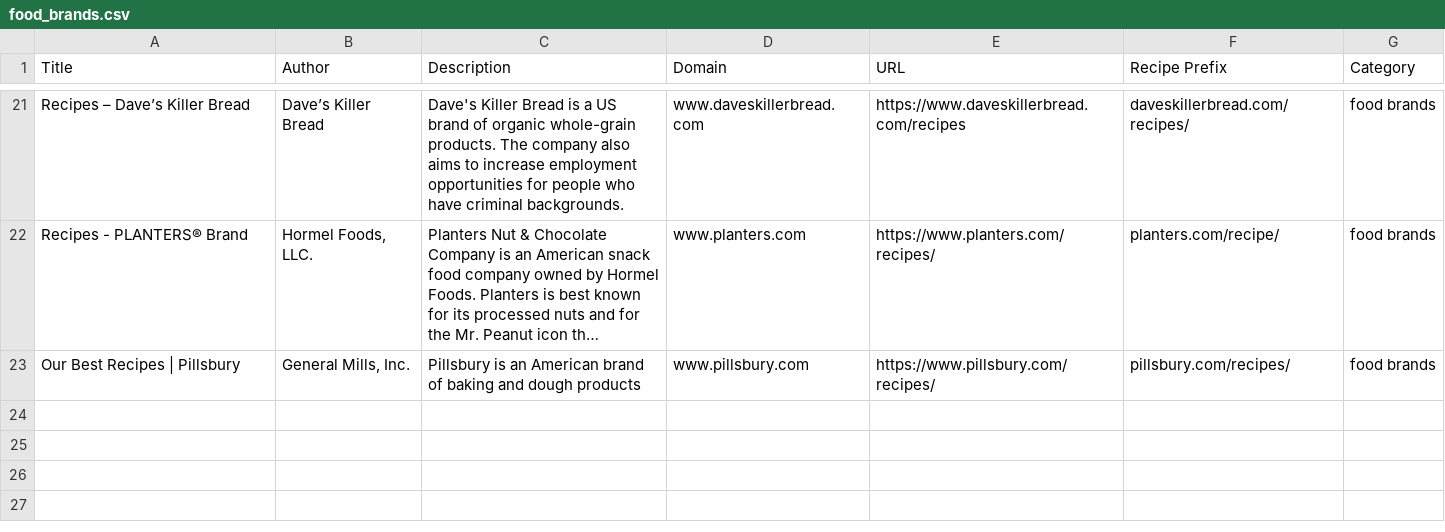
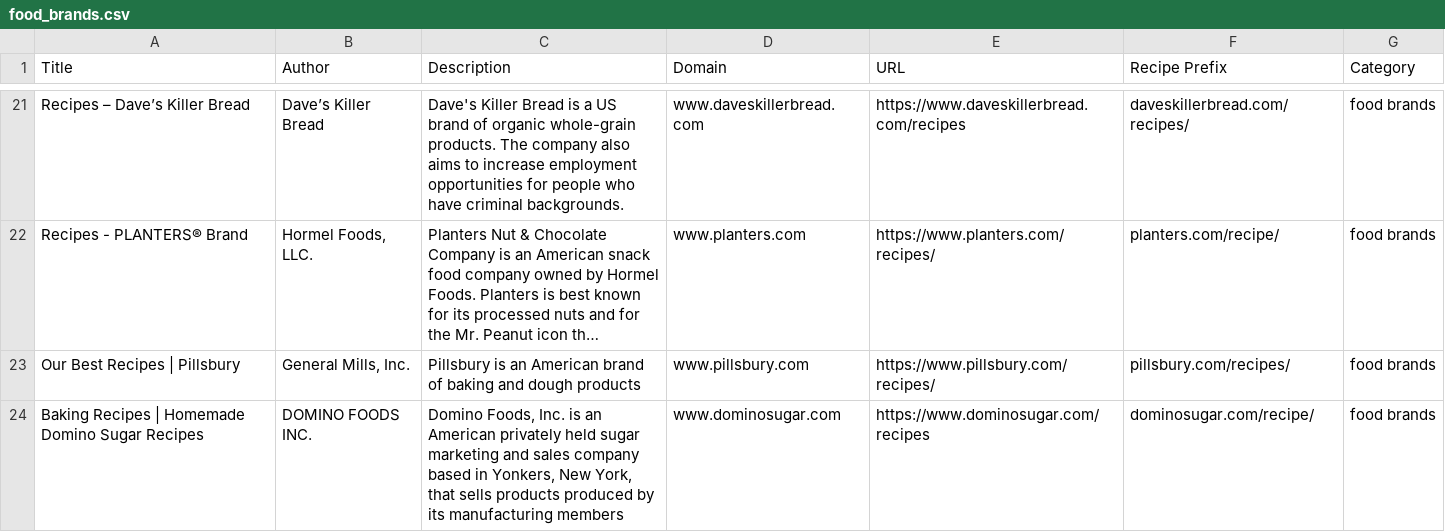
Before and after one commit to DJHotLettuce/DIRC, a CSV file: directory/food_brands.csv, drawn as a sheet; only a part is shown, gaps mark what is left out; long unchanged cells end in …; the diff names each change by its address in the sheet, - before the commit and + after, or states it on an @@ line.

```diff
--- a/directory/food_brands.csv
+++ b/directory/food_brands.csv
+row 24: Baking Recipes | Homemade Domino Sugar Recipes | DOMINO FOODS INC. | Domino Foods, Inc. is an American privately held sugar marketing and sales company based in Yonkers, New York, that sells products produced by its manufacturing members | www.dominosugar.com | https://www.dominosugar.com/recipes | dominosugar.com/recipe/ | food brands
```
Also changed, not shown: directory/celebrity_chefs.csv.
